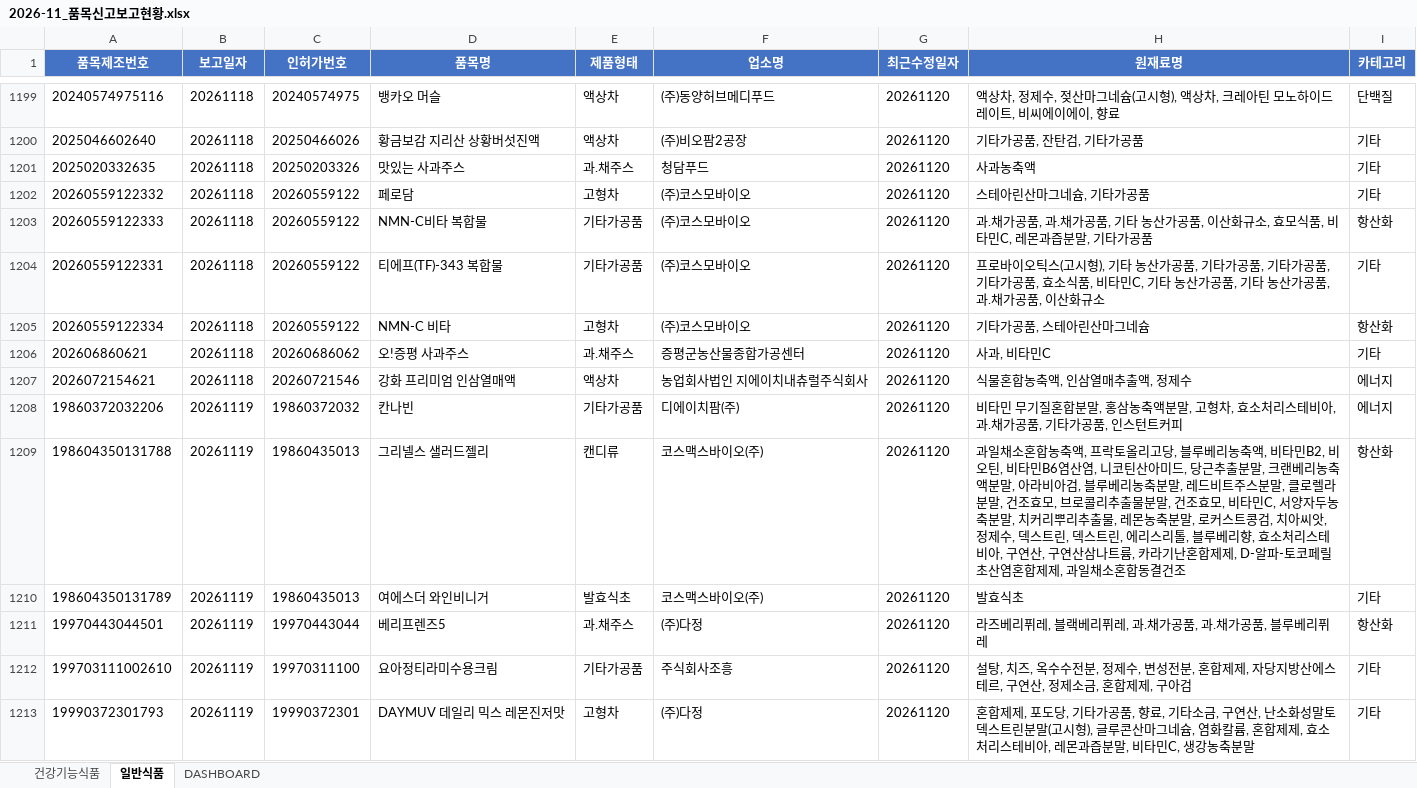
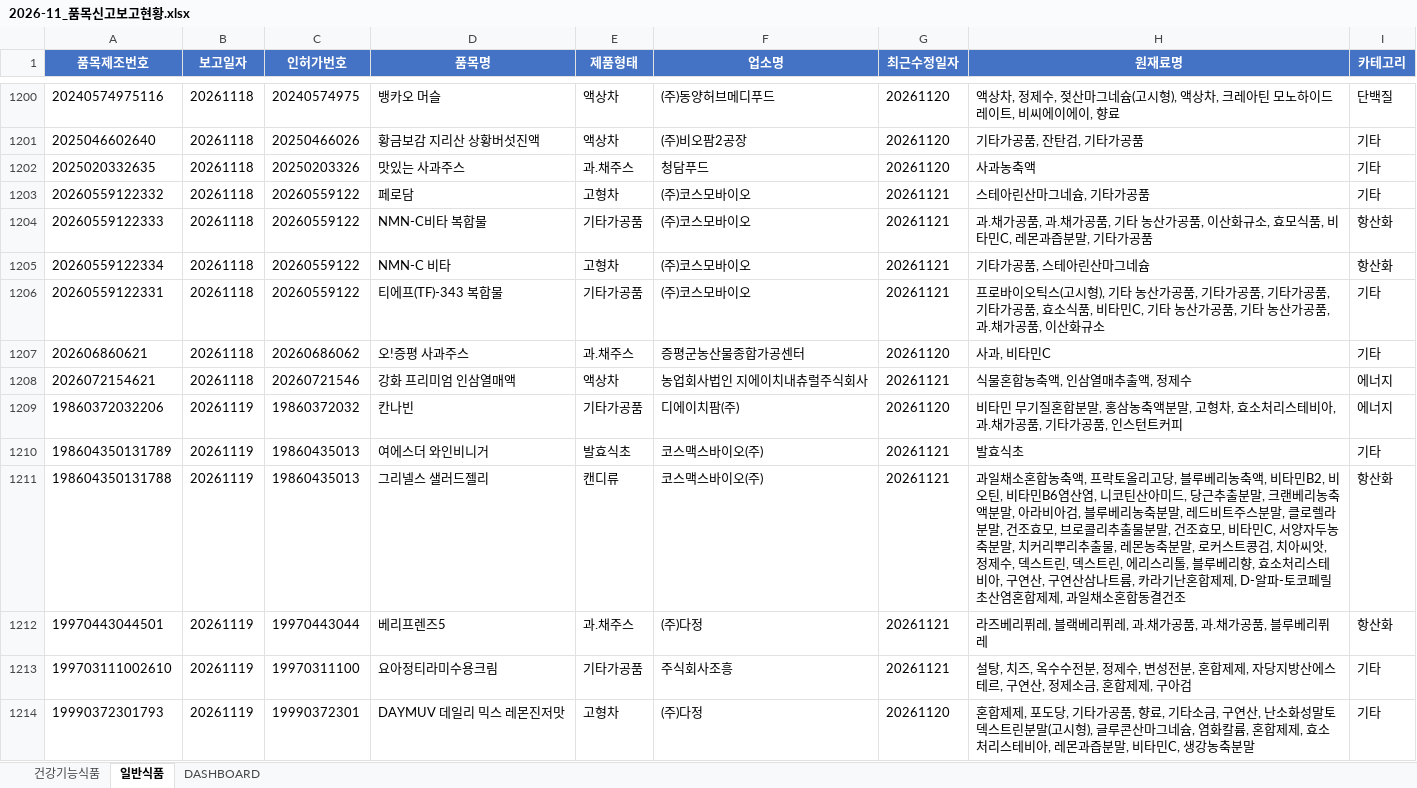
Before and after one commit to primexx98-sudo/food-product-status, an Excel workbook: output/2026-11_품목신고보고현황.xlsx, sheet 일반식품, drawn as a sheet; only a part is shown, gaps mark what is left out; values as stored, in another font and other column widths than the file's, no borders; removed rows and columns are numbered as before the commit, all else as after; the diff covers the shown part only; the diff names each change by its address in the sheet, - before the commit and + after, or states it on an @@ line.

```diff
--- a/output/2026-11_품목신고보고현황.xlsx (sheet 일반식품)
+++ b/output/2026-11_품목신고보고현황.xlsx (sheet 일반식품)
-G1203:G1204 (최근수정일자): 20261120
+G1203:G1204 (최근수정일자): 20261121
-row 1204: 20260559122331 | 20261118 | 20260559122 | 티에프(TF)-343 복합물 | 기타가공품 | (주)코스모바이오 | 20261120 | 프로바이오틱스(고시형), 기타 농산가공품, 기타가공품, 기타가공품, 기타가공품, 효소식품, 비타민C, 기타 농산가공품, 기타 농산가공품, 과.채가공품, 이산화규소 | 기타
-G1205 (최근수정일자): 20261120
+G1205 (최근수정일자): 20261121
+row 1206: 20260559122331 | 20261118 | 20260559122 | 티에프(TF)-343 복합물 | 기타가공품 | (주)코스모바이오 | 20261121 | 프로바이오틱스(고시형), 기타 농산가공품, 기타가공품, 기타가공품, 기타가공품, 효소식품, 비타민C, 기타 농산가공품, 기타 농산가공품, 과.채가공품, 이산화규소 | 기타
-G1208 (최근수정일자): 20261120
+G1208 (최근수정일자): 20261121
-row 1209: 198604350131788 | 20261119 | 19860435013 | 그리넬스 샐러드젤리 | 캔디류 | 코스맥스바이오(주) | 20261120 | 과일채소혼합농축액, 프락토올리고당, 블루베리농축액, 비타민B2, 비오틴, 비타민B6염산염, 니코틴산아미드, 당근추출분말, 크랜베리농축액분말, 아라비아검, 블루베리농축분말, 레드비트주스분말, 클로렐라분말, 건조효모, 브로콜리추출물분말, 건조효모, 비타민C, 서양자두농축분말, 치커리뿌리추출물, 레몬농축분말, 로커스트콩검, 치아씨앗, 정제수, 덱스트린, 덱스트린, 에리스리톨, 블루베리향, 효소처리스테비아, 구연산, 구연산삼나트륨, 카라기난혼합제제, D-알파-토코페릴초산염혼합제제, 과일채소혼합동결건조 | 항산화
-G1210 (최근수정일자): 20261120
+G1210 (최근수정일자): 20261121
+row 1211: 198604350131788 | 20261119 | 19860435013 | 그리넬스 샐러드젤리 | 캔디류 | 코스맥스바이오(주) | 20261121 | 과일채소혼합농축액, 프락토올리고당, 블루베리농축액, 비타민B2, 비오틴, 비타민B6염산염, 니코틴산아미드, 당근추출분말, 크랜베리농축액분말, 아라비아검, 블루베리농축분말, 레드비트주스분말, 클로렐라분말, 건조효모, 브로콜리추출물분말, 건조효모, 비타민C, 서양자두농축분말, 치커리뿌리추출물, 레몬농축분말, 로커스트콩검, 치아씨앗, 정제수, 덱스트린, 덱스트린, 에리스리톨, 블루베리향, 효소처리스테비아, 구연산, 구연산삼나트륨, 카라기난혼합제제, D-알파-토코페릴초산염혼합제제, 과일채소혼합동결건조 | 항산화
-G1212:G1213 (최근수정일자): 20261120
+G1212:G1213 (최근수정일자): 20261121
```
Also changed, not shown: 14 added rows, 11 removed rows and 86 edited cells elsewhere in this sheet, sheet DASHBOARD, 6 other files.
